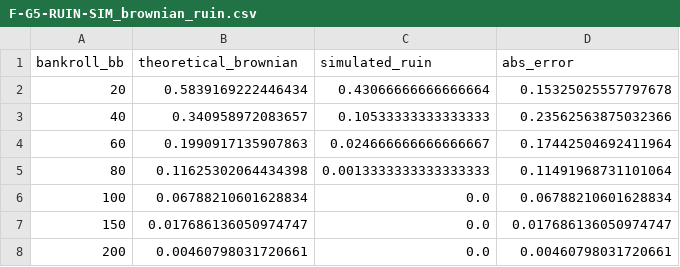
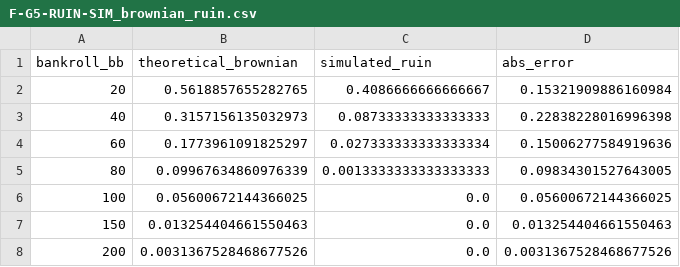
Before and after one commit to pyth0ngoat/holdem-lab, a CSV file: figures/data/F-G5-RUIN-SIM_brownian_ruin.csv, drawn as a sheet.

```diff
--- a/figures/data/F-G5-RUIN-SIM_brownian_ruin.csv
+++ b/figures/data/F-G5-RUIN-SIM_brownian_ruin.csv
@@ -1,8 +1,8 @@
 bankroll_bb,theoretical_brownian,simulated_ruin,abs_error
-20,0.5839169222446434,0.43066666666666664,0.15325025557797678
-40,0.340958972083657,0.10533333333333333,0.23562563875032366
-60,0.1990917135907863,0.024666666666666667,0.17442504692411964
-80,0.11625302064434398,0.0013333333333333333,0.11491968731101064
-100,0.06788210601628834,0.0,0.06788210601628834
-150,0.017686136050974747,0.0,0.017686136050974747
-200,0.00460798031720661,0.0,0.00460798031720661
+20,0.5618857655282765,0.4086666666666667,0.15321909886160984
+40,0.3157156135032973,0.08733333333333333,0.22838228016996398
+60,0.1773961091825297,0.027333333333333334,0.15006277584919636
+80,0.09967634860976339,0.0013333333333333333,0.09834301527643005
+100,0.05600672144366025,0.0,0.05600672144366025
+150,0.013254404661550463,0.0,0.013254404661550463
+200,0.0031367528468677526,0.0,0.0031367528468677526
```
Also changed, not shown: figures/data/F-G5-PROFIT-DIST_profit_distribution_clt.csv, 16 other files.
